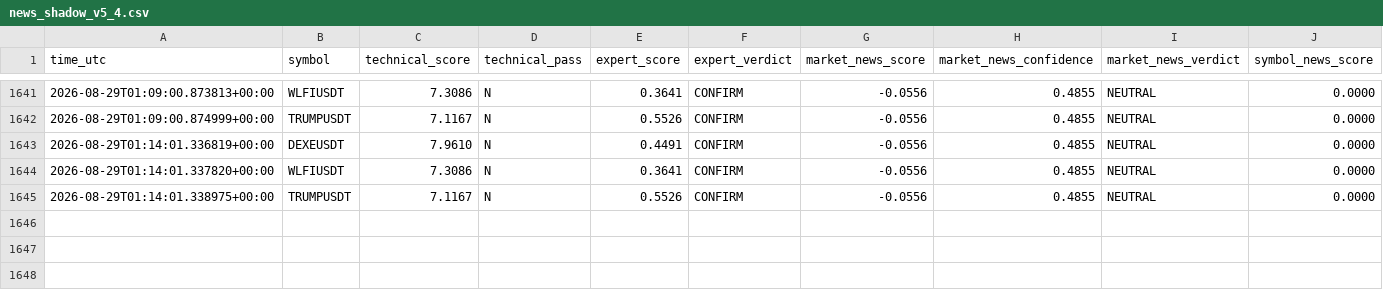
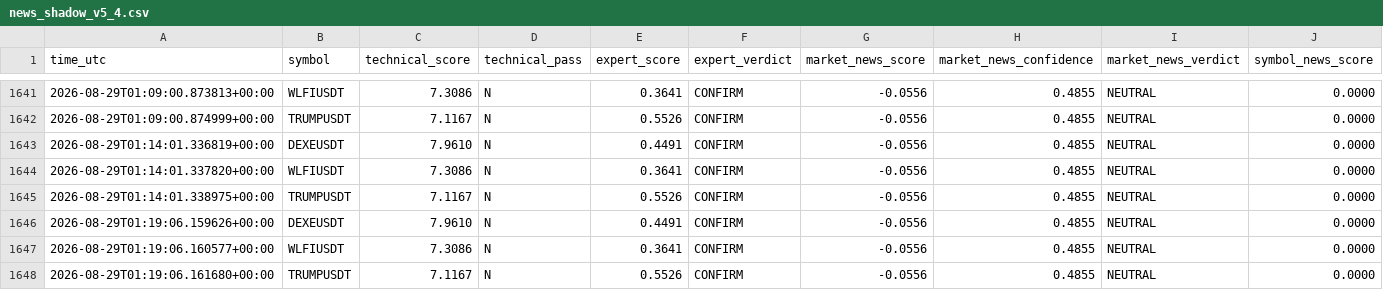
Before and after one commit to mrmatinbolandnazar-web/crypto-paper-bot, a CSV file: vps_reports/news_shadow_v5_4.csv, drawn as a sheet; only a part is shown, gaps mark what is left out; rows hold the shown columns only; the diff names each change by its address in the sheet, - before the commit and + after, or states it on an @@ line.

```diff
--- a/vps_reports/news_shadow_v5_4.csv
+++ b/vps_reports/news_shadow_v5_4.csv
+row 1646: 2026-08-29T01:19:06.159626+00:00 | DEXEUSDT | 7.9610 | N | 0.4491 | CONFIRM | -0.0556 | 0.4855 | NEUTRAL | 0.0000
+row 1647: 2026-08-29T01:19:06.160577+00:00 | WLFIUSDT | 7.3086 | N | 0.3641 | CONFIRM | -0.0556 | 0.4855 | NEUTRAL | 0.0000
+row 1648: 2026-08-29T01:19:06.161680+00:00 | TRUMPUSDT | 7.1167 | N | 0.5526 | CONFIRM | -0.0556 | 0.4855 | NEUTRAL | 0.0000
```
Also changed, not shown: vps_reports/expert_shadow_v5_3.csv, 6 other files.
